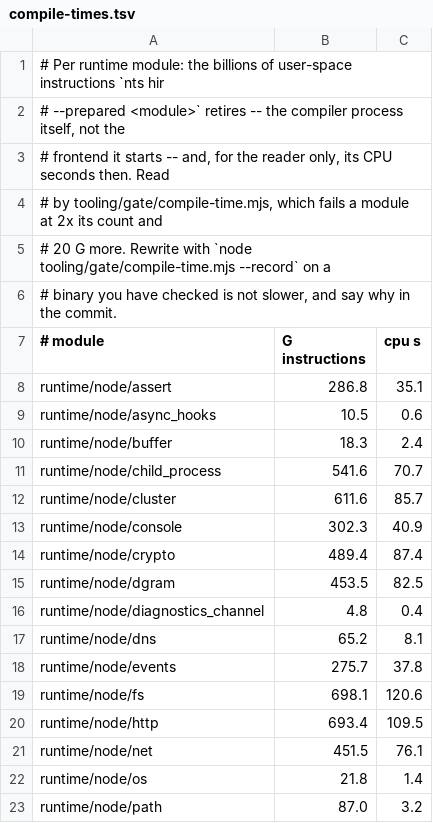
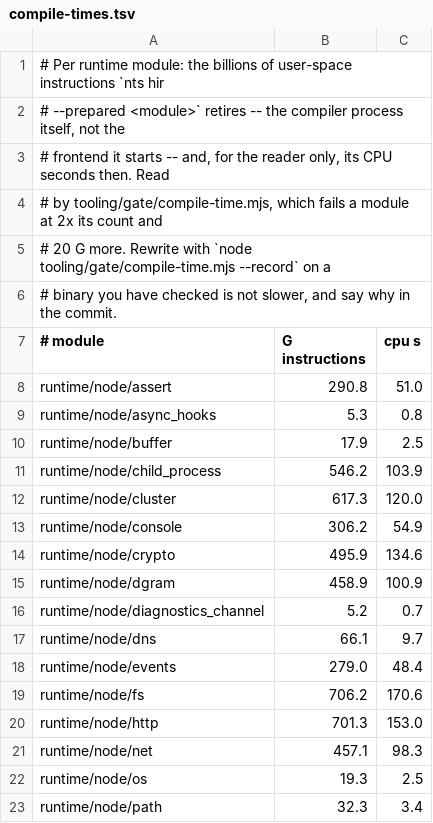
Before and after one commit to AkisArou/nts, a TSV file: tooling/gate/compile-times.tsv, drawn as a sheet; only a part is shown; the diff covers the shown part only.

```diff
--- a/tooling/gate/compile-times.tsv
+++ b/tooling/gate/compile-times.tsv
@@ -7,17 +7,17 @@
 # module	G instructions	cpu s
-runtime/node/assert	286.8	35.1
-runtime/node/async_hooks	10.5	0.6
-runtime/node/buffer	18.3	2.4
-runtime/node/child_process	541.6	70.7
-runtime/node/cluster	611.6	85.7
-runtime/node/console	302.3	40.9
-runtime/node/crypto	489.4	87.4
-runtime/node/dgram	453.5	82.5
-runtime/node/diagnostics_channel	4.8	0.4
-runtime/node/dns	65.2	8.1
-runtime/node/events	275.7	37.8
-runtime/node/fs	698.1	120.6
-runtime/node/http	693.4	109.5
-runtime/node/net	451.5	76.1
-runtime/node/os	21.8	1.4
-runtime/node/path	87.0	3.2
+runtime/node/assert	290.8	51.0
+runtime/node/async_hooks	5.3	0.8
+runtime/node/buffer	17.9	2.5
+runtime/node/child_process	546.2	103.9
+runtime/node/cluster	617.3	120.0
+runtime/node/console	306.2	54.9
+runtime/node/crypto	495.9	134.6
+runtime/node/dgram	458.9	100.9
+runtime/node/diagnostics_channel	5.2	0.7
+runtime/node/dns	66.1	9.7
+runtime/node/events	279.0	48.4
+runtime/node/fs	706.2	170.6
+runtime/node/http	701.3	153.0
+runtime/node/net	457.1	98.3
+runtime/node/os	19.3	2.5
+runtime/node/path	32.3	3.4
```
Also changed, not shown: 23 edited cells elsewhere in this file, 3 other files.
